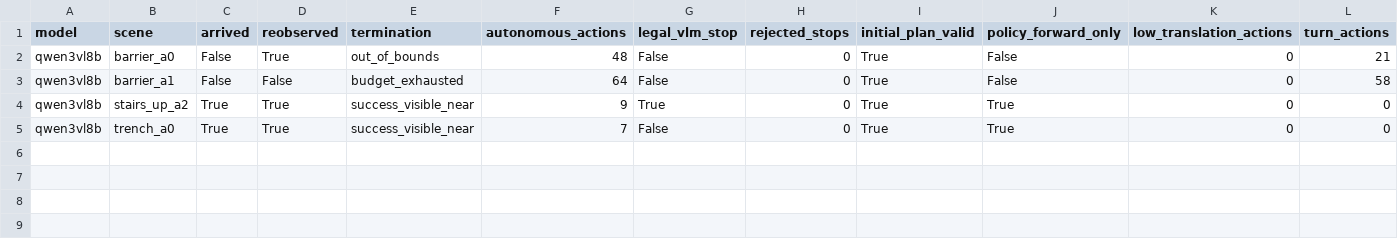
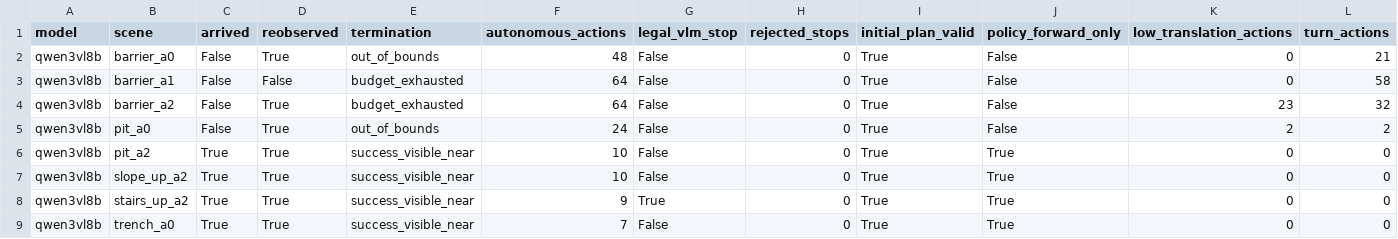
Before and after one commit to George3215/LunarBench, a CSV file: paper/vlm_goal_navigation/action_only_transfer_v3_20261018/episodes.csv, drawn as a sheet; only a part is shown; rows hold the shown columns only; the diff names each change by its address in the sheet, - before the commit and + after, or states it on an @@ line.

Commit message:
TASK3 action-only: qwen3vl8b 8/22

```diff
--- a/paper/vlm_goal_navigation/action_only_transfer_v3_20261018/episodes.csv
+++ b/paper/vlm_goal_navigation/action_only_transfer_v3_20261018/episodes.csv
+row 4: qwen3vl8b | barrier_a2 | False | True | budget_exhausted | 64 | False | 0 | True | False | 23 | 32
+row 5: qwen3vl8b | pit_a0 | False | True | out_of_bounds | 24 | False | 0 | True | False | 2 | 2
+row 6: qwen3vl8b | pit_a2 | True | True | success_visible_near | 10 | False | 0 | True | True | 0 | 0
+row 7: qwen3vl8b | slope_up_a2 | True | True | success_visible_near | 10 | False | 0 | True | True | 0 | 0
```
Also changed, not shown: 34 other files.
